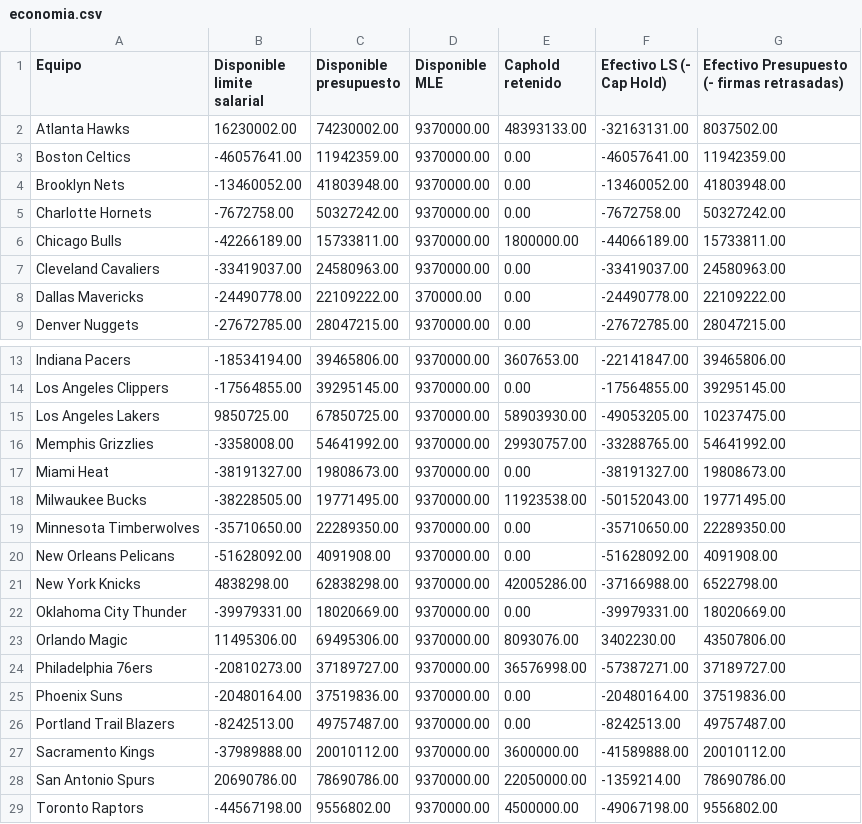
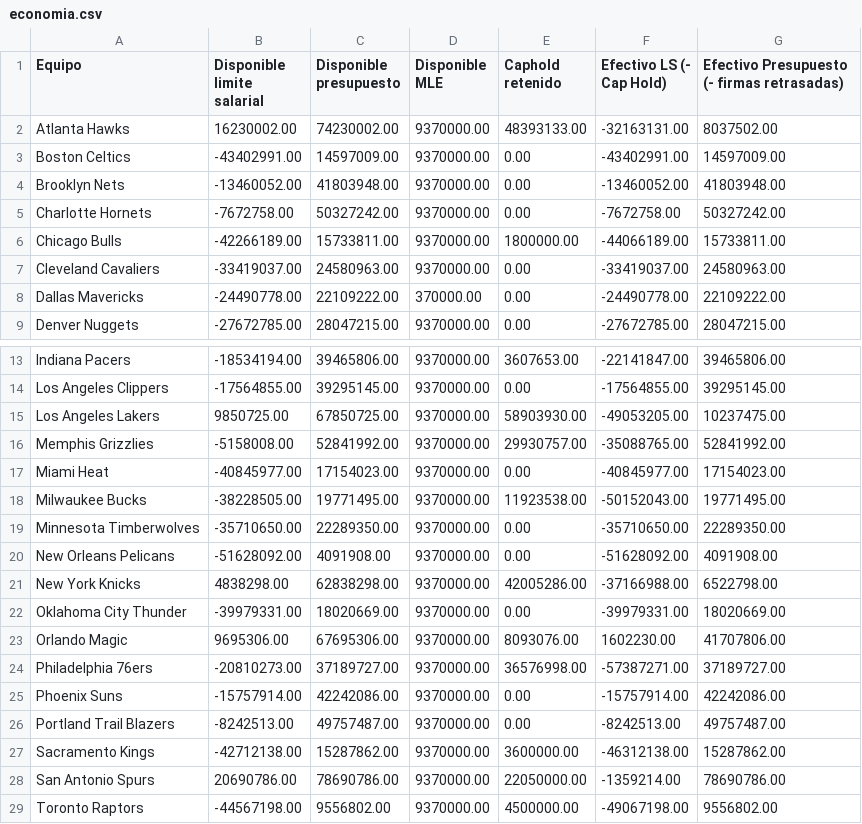
Before and after one commit to miguelefvlc/2KMANAGER, a CSV file: economia.csv, drawn as a sheet; only a part is shown, gaps mark what is left out.

```diff
--- a/economia.csv
+++ b/economia.csv
@@ -2,3 +2,3 @@ Equipo,Disponible limite salarial,Disponible presupuesto,Disponible MLE,Caphold
 "Atlanta Hawks",16230002.00,74230002.00,9370000.00,48393133.00,-32163131.00,8037502.00
-"Boston Celtics",-46057641.00,11942359.00,9370000.00,0.00,-46057641.00,11942359.00
+"Boston Celtics",-43402991.00,14597009.00,9370000.00,0.00,-43402991.00,14597009.00
 "Brooklyn Nets",-13460052.00,41803948.00,9370000.00,0.00,-13460052.00,41803948.00
@@ -15,4 +15,4 @@ Equipo,Disponible limite salarial,Disponible presupuesto,Disponible MLE,Caphold
 "Los Angeles Lakers",9850725.00,67850725.00,9370000.00,58903930.00,-49053205.00,10237475.00
-"Memphis Grizzlies",-3358008.00,54641992.00,9370000.00,29930757.00,-33288765.00,54641992.00
-"Miami Heat",-38191327.00,19808673.00,9370000.00,0.00,-38191327.00,19808673.00
+"Memphis Grizzlies",-5158008.00,52841992.00,9370000.00,29930757.00,-35088765.00,52841992.00
+"Miami Heat",-40845977.00,17154023.00,9370000.00,0.00,-40845977.00,17154023.00
 "Milwaukee Bucks",-38228505.00,19771495.00,9370000.00,11923538.00,-50152043.00,19771495.00
@@ -22,7 +22,7 @@ Equipo,Disponible limite salarial,Disponible presupuesto,Disponible MLE,Caphold
 "Oklahoma City Thunder",-39979331.00,18020669.00,9370000.00,0.00,-39979331.00,18020669.00
-"Orlando Magic",11495306.00,69495306.00,9370000.00,8093076.00,3402230.00,43507806.00
+"Orlando Magic",9695306.00,67695306.00,9370000.00,8093076.00,1602230.00,41707806.00
 "Philadelphia 76ers",-20810273.00,37189727.00,9370000.00,36576998.00,-57387271.00,37189727.00
-"Phoenix Suns",-20480164.00,37519836.00,9370000.00,0.00,-20480164.00,37519836.00
+"Phoenix Suns",-15757914.00,42242086.00,9370000.00,0.00,-15757914.00,42242086.00
 "Portland Trail Blazers",-8242513.00,49757487.00,9370000.00,0.00,-8242513.00,49757487.00
-"Sacramento Kings",-37989888.00,20010112.00,9370000.00,3600000.00,-41589888.00,20010112.00
+"Sacramento Kings",-42712138.00,15287862.00,9370000.00,3600000.00,-46312138.00,15287862.00
 "San Antonio Spurs",20690786.00,78690786.00,9370000.00,22050000.00,-1359214.00,78690786.00
```
Also changed, not shown: draft_picks.csv, players.csv.
